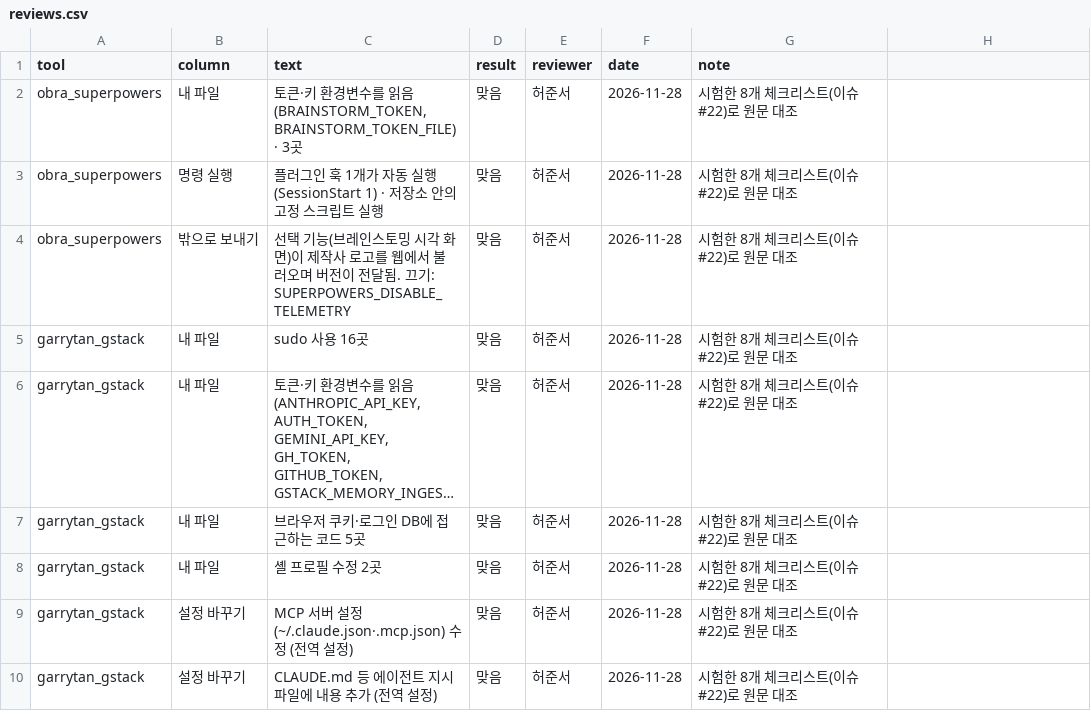
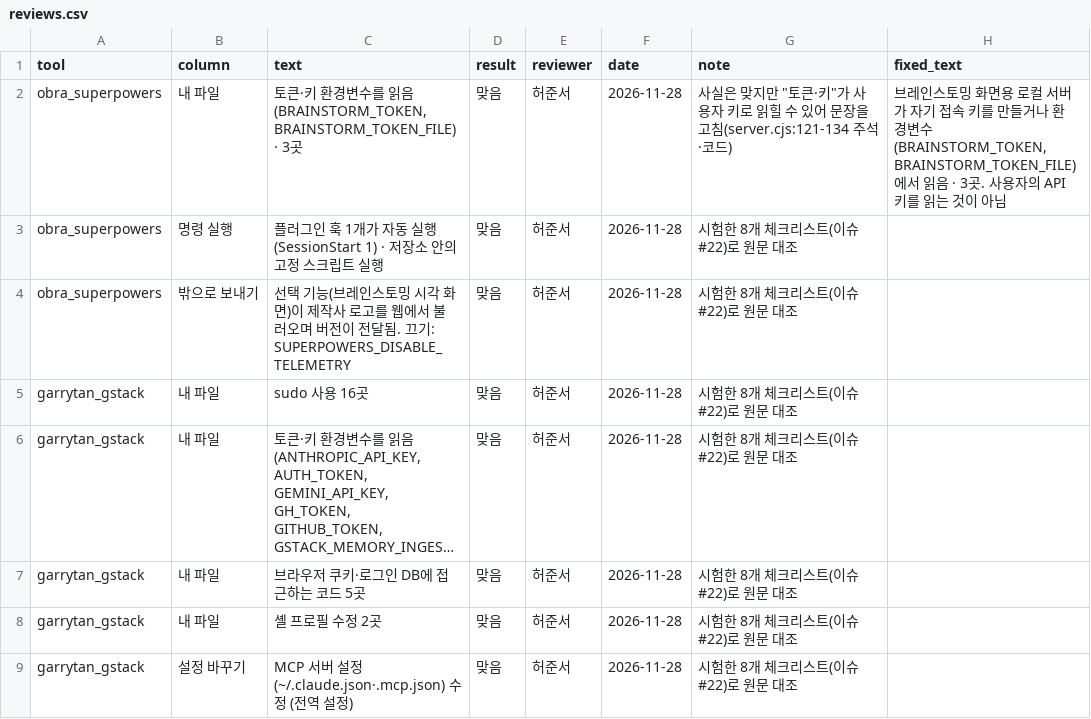
Before and after one commit to 20233014-KYH/New_Project, a CSV file: data/security/reviews.csv, drawn as a sheet; only a part is shown; the shorter side is filled out with more unchanged rows; long unchanged cells end in …; the diff names each change by its address in the sheet, - before the commit and + after, or states it on an @@ line.

```diff
--- a/data/security/reviews.csv
+++ b/data/security/reviews.csv
-H1: (empty)
+H1: fixed_text
-G2 (note): 시험한 8개 체크리스트(이슈 #22)로 원문 대조
+G2 (note): 사실은 맞지만 "토큰·키"가 사용자 키로 읽힐 수 있어 문장을 고침(server.cjs:121-134 주석·코드)
-H2 (fixed_text): (empty)
+H2 (fixed_text): 브레인스토밍 화면용 로컬 서버가 자기 접속 키를 만들거나 환경변수(BRAINSTORM_TOKEN, BRAINSTORM_TOKEN_FILE)에서 읽음 · 3곳. 사용자의 API 키를 읽는 것이 아님
```
Also changed, not shown: 4 other files.
